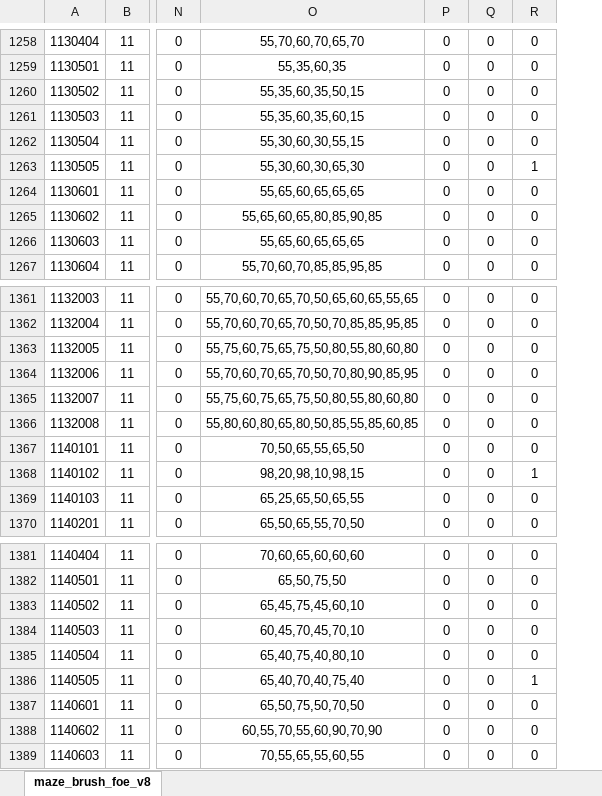
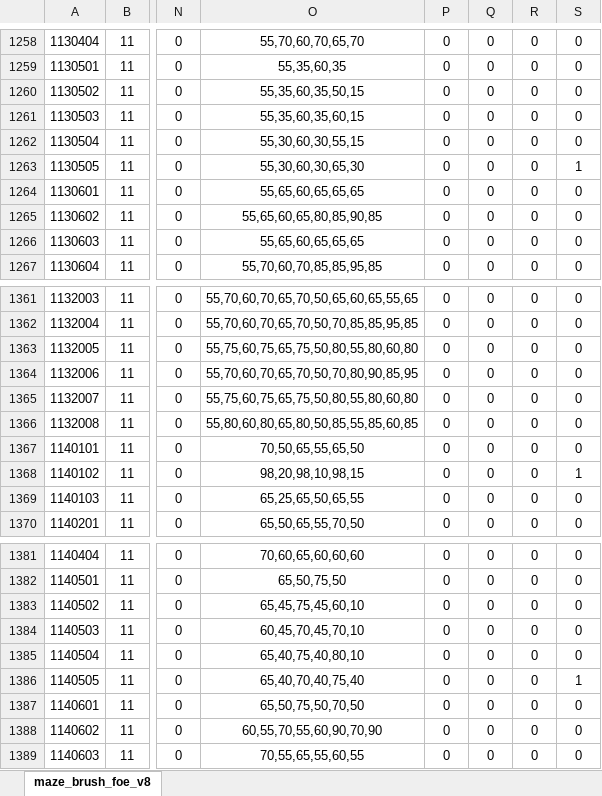
Before and after one commit to chensusu123/myfirsthub, an Excel workbook: servers/maze_main_server/conf.d/data/maze_brush_foe_v8【迷宫-刷怪相关时间数量类型】.xlsx, sheet maze_brush_foe_v8, drawn as a sheet; only a part is shown, gaps mark what is left out; values as stored, in another font and other column widths than the file's, no borders; conditional formats not drawn; the diff covers the shown part only; the diff names each change by its address in the sheet, - before the commit and + after, or states it on an @@ line.

```diff
--- a/servers/maze_main_server/conf.d/data/maze_brush_foe_v8【迷宫-刷怪相关时间数量类型】.xlsx (sheet maze_brush_foe_v8)
+++ b/servers/maze_main_server/conf.d/data/maze_brush_foe_v8【迷宫-刷怪相关时间数量类型】.xlsx (sheet maze_brush_foe_v8)
+column S, rows 1258-1267: 0 | 0 | 0 | 0 | 0 | 1 | 0 | 0 | 0 | 0; rows 1361-1370: 0 | 0 | 0 | 0 | 0 | 0 | 0 | 1 | 0 | 0; rows 1381-1389: 0 | 0 | 0 | 0 | 0 | 1 | 0 | 0 | 0
-R1263: 1
+R1263: 0
-R1368: 1
+R1368: 0
-R1386: 1
+R1386: 0
```
Also changed, not shown: 17 edited cells elsewhere in this sheet, servers/maze_main_server/conf.d/data/git_version_v8【配表版本号】.xlsx, 2 other files.
